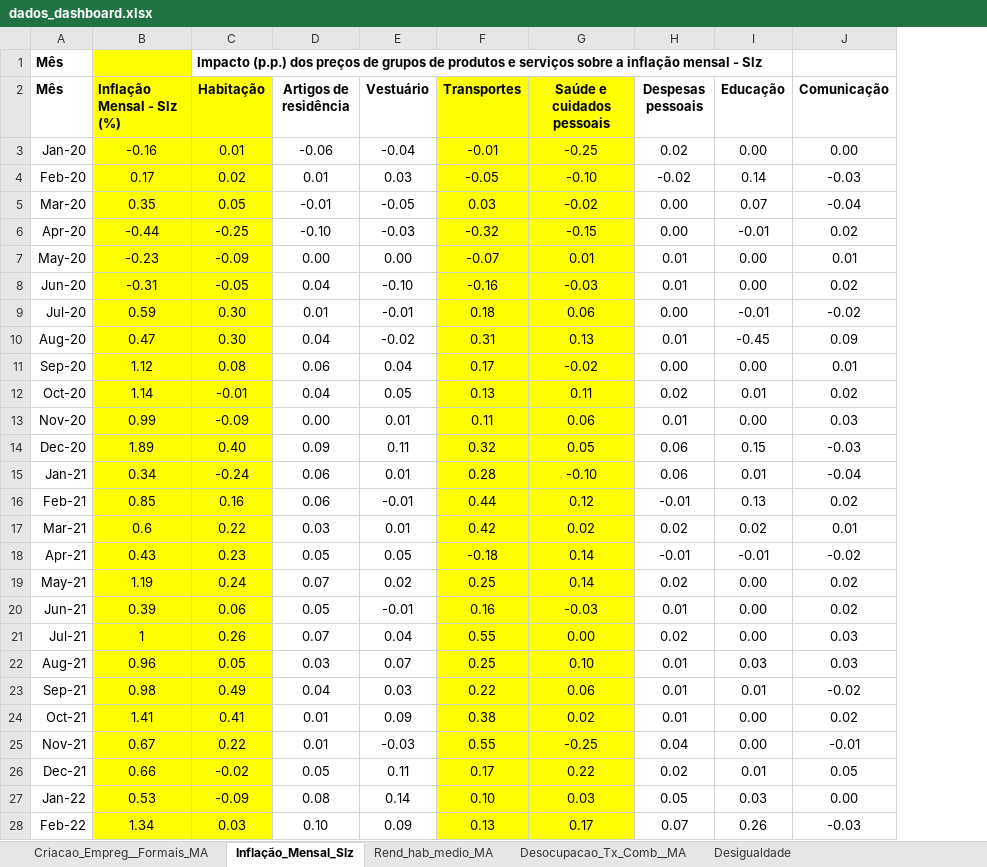
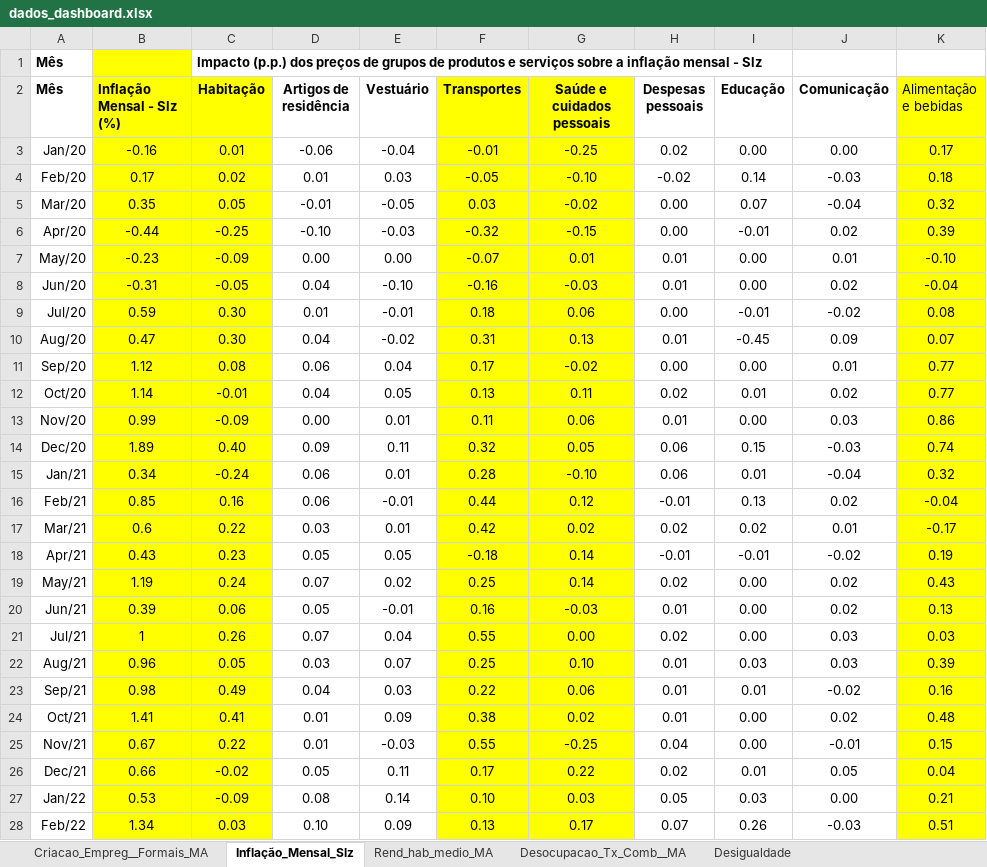
Before and after one commit to mhsousa/gapedash-v2, an Excel workbook: dados_dashboard.xlsx, sheet Inflação_Mensal_Slz, drawn as a sheet; only a part is shown; values as stored, in another font and other column widths than the file's, no borders; the diff covers the shown part only; the diff names each change by its address in the sheet, - before the commit and + after, or states it on an @@ line.

Commit message:
Add files via upload

```diff
--- a/dados_dashboard.xlsx (sheet Inflação_Mensal_Slz)
+++ b/dados_dashboard.xlsx (sheet Inflação_Mensal_Slz)
+column K (Alimentação e bebidas), rows 3-28: 0.17 | 0.18 | 0.32 | 0.39 | -0.10 | -0.04 | 0.08 | 0.07 | 0.77 | 0.77 | 0.86 | 0.74 | 0.32 | -0.04 | -0.17 | 0.19 | 0.43 | 0.13 | 0.03 | 0.39 | 0.16 | 0.48 | 0.15 | 0.04 | 0.21 | 0.51
-A3 (Mês): Jan-20
+A3 (Mês): Jan/20
-A4 (Mês): Feb-20
+A4 (Mês): Feb/20
-A5 (Mês): Mar-20
+A5 (Mês): Mar/20
-A6 (Mês): Apr-20
+A6 (Mês): Apr/20
-A7 (Mês): May-20
+A7 (Mês): May/20
-A8 (Mês): Jun-20
+A8 (Mês): Jun/20
-A9 (Mês): Jul-20
+A9 (Mês): Jul/20
-A10 (Mês): Aug-20
+A10 (Mês): Aug/20
-A11 (Mês): Sep-20
+A11 (Mês): Sep/20
-A12 (Mês): Oct-20
+A12 (Mês): Oct/20
-A13 (Mês): Nov-20
+A13 (Mês): Nov/20
-A14 (Mês): Dec-20
+A14 (Mês): Dec/20
-A15 (Mês): Jan-21
+A15 (Mês): Jan/21
-A16 (Mês): Feb-21
+A16 (Mês): Feb/21
-A17 (Mês): Mar-21
+A17 (Mês): Mar/21
-A18 (Mês): Apr-21
+A18 (Mês): Apr/21
-A19 (Mês): May-21
+A19 (Mês): May/21
-A20 (Mês): Jun-21
+A20 (Mês): Jun/21
-A21 (Mês): Jul-21
+A21 (Mês): Jul/21
-A22 (Mês): Aug-21
+A22 (Mês): Aug/21
-A23 (Mês): Sep-21
+A23 (Mês): Sep/21
-A24 (Mês): Oct-21
+A24 (Mês): Oct/21
-A25 (Mês): Nov-21
+A25 (Mês): Nov/21
-A26 (Mês): Dec-21
+A26 (Mês): Dec/21
-A27 (Mês): Jan-22
+A27 (Mês): Jan/22
-A28 (Mês): Feb-22
+A28 (Mês): Feb/22
```
Also changed, not shown: 24 edited cells elsewhere in this sheet.
